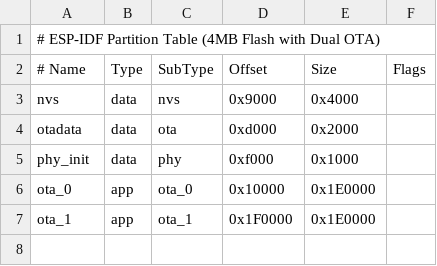
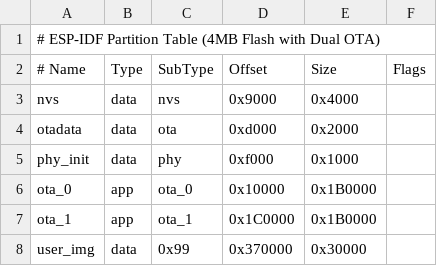
Before and after one commit to Hanumansai72/justride_firmware, a CSV file: partitions.csv, drawn as a sheet.

```diff
--- a/partitions.csv
+++ b/partitions.csv
@@ -5,3 +5,4 @@ otadata,  data, ota,     0xd000,  0x2000,
 phy_init, data, phy,     0xf000,  0x1000,
-ota_0,    app,  ota_0,   0x10000, 0x1E0000,
-ota_1,    app,  ota_1,   0x1F0000,0x1E0000,
+ota_0,    app,  ota_0,   0x10000, 0x1B0000,
+ota_1,    app,  ota_1,   0x1C0000,0x1B0000,
+user_img, data, 0x99,    0x370000,0x30000,
```
Also changed, not shown: 22 other files.
